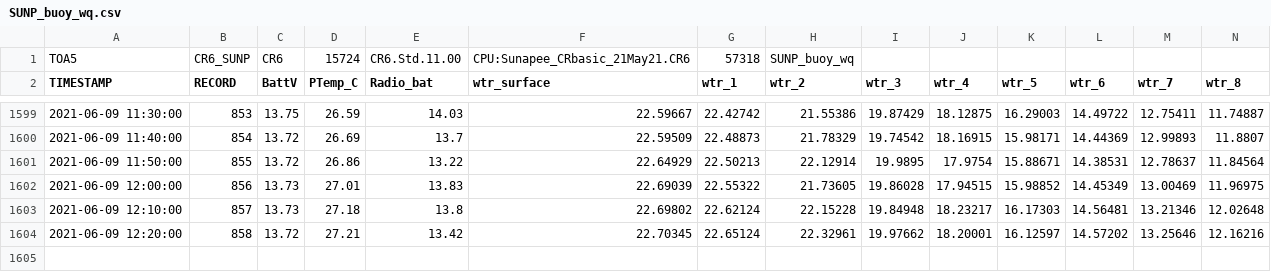
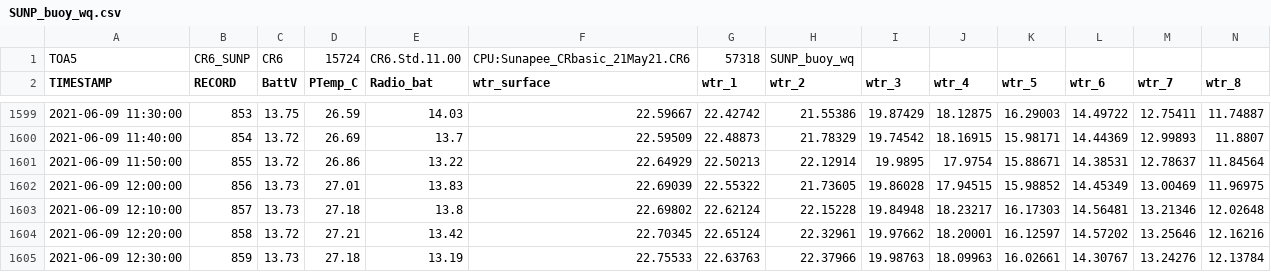
Before and after one commit to FLARE-forecast/SUNP-data, a CSV file: SUNP_buoy_wq.csv, drawn as a sheet; only a part is shown, gaps mark what is left out; rows hold the shown columns only; the diff names each change by its address in the sheet, - before the commit and + after, or states it on an @@ line.

```diff
--- a/SUNP_buoy_wq.csv
+++ b/SUNP_buoy_wq.csv
+row 1605: 2021-06-09 12:30:00 | 859 | 13.73 | 27.18 | 13.19 | 22.75533 | 22.63763 | 22.37966 | 19.98763 | 18.09963 | 16.02661 | 14.30767 | 13.24276 | 12.13784
```
Also changed, not shown: SUNP_buoy_met.csv.
